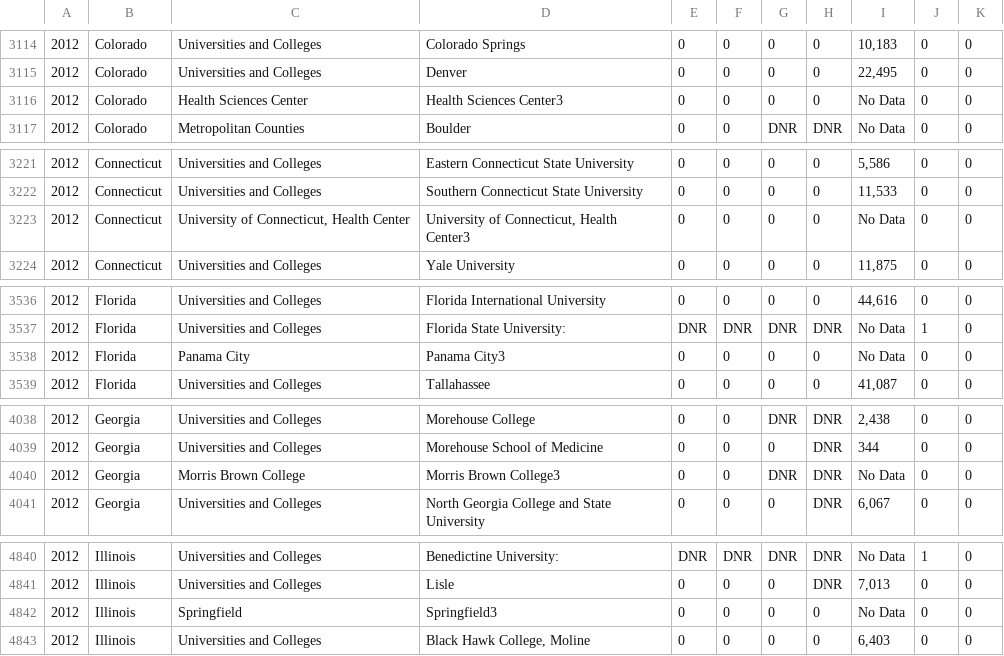
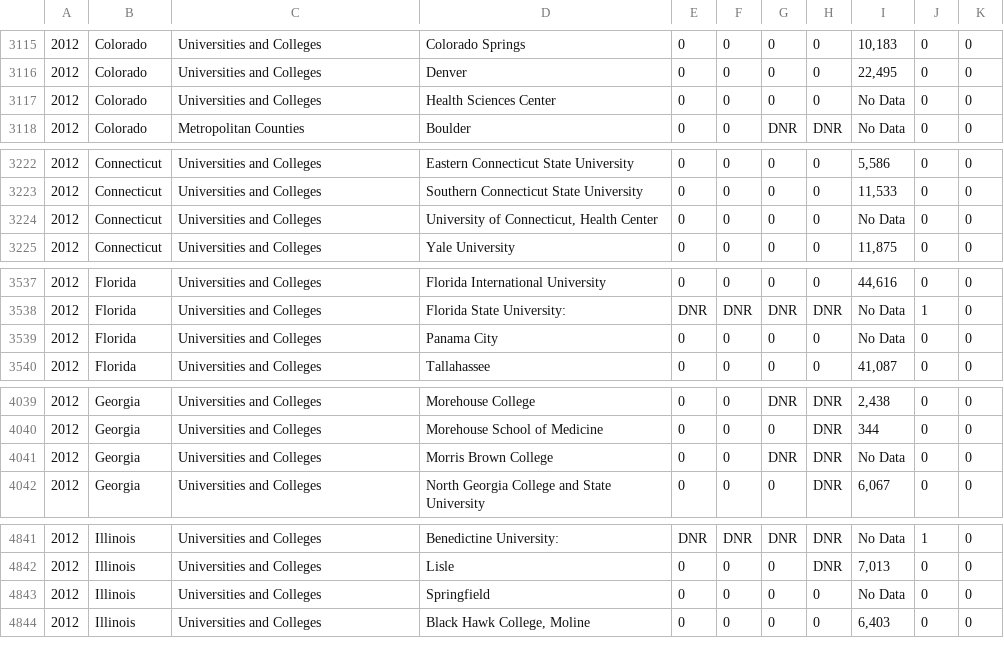
Before and after one commit to lennymartinez/news21-HateCrimeStatistics, a CSV file: FBI_work/fbiWiderClean/forCombining/hateCrimeStatistics2012.csv, drawn as a sheet; only a part is shown, gaps mark what is left out; the diff covers the shown part only.

```diff
--- a/FBI_work/fbiWiderClean/forCombining/hateCrimeStatistics2012.csv
+++ b/FBI_work/fbiWiderClean/forCombining/hateCrimeStatistics2012.csv
@@ -3115,3 +3116,3 @@
 2012,Colorado,Universities and Colleges,Denver,0,0,0,0,"22,495",0,0,,,,
-2012,Colorado,Health Sciences Center,Health Sciences Center3,0,0,0,0,No Data,0,0,,,,
+2012,Colorado,Universities and Colleges,Health Sciences Center,0,0,0,0,No Data,0,0,,,,
 2012,Colorado,Metropolitan Counties,Boulder,0,0,DNR,DNR,No Data,0,0,,,,
@@ -3222,3 +3223,3 @@
 2012,Connecticut,Universities and Colleges,Southern Connecticut State University,0,0,0,0,"11,533",0,0,,,,
-2012,Connecticut,"University of Connecticut, Health Center","University of Connecticut, Health Center3",0,0,0,0,No Data,0,0,,,,
+2012,Connecticut,Universities and Colleges,"University of Connecticut, Health Center",0,0,0,0,No Data,0,0,,,,
 2012,Connecticut,Universities and Colleges,Yale University,0,0,0,0,"11,875",0,0,,,,
@@ -3537,3 +3538,3 @@
 2012,Florida,Universities and Colleges,Florida State University:,DNR,DNR,DNR,DNR,No Data,1,0,,,,
-2012,Florida,Panama City,Panama City3,0,0,0,0,No Data,0,0,,,,
+2012,Florida,Universities and Colleges,Panama City,0,0,0,0,No Data,0,0,,,,
 2012,Florida,Universities and Colleges,Tallahassee,0,0,0,0,"41,087",0,0,,,,
@@ -4039,3 +4040,3 @@
 2012,Georgia,Universities and Colleges,Morehouse School of Medicine,0,0,0,DNR,344,0,0,,,,
-2012,Georgia,Morris Brown College,Morris Brown College3,0,0,DNR,DNR,No Data,0,0,,,,
+2012,Georgia,Universities and Colleges,Morris Brown College,0,0,DNR,DNR,No Data,0,0,,,,
 2012,Georgia,Universities and Colleges,North Georgia College and State University,0,0,0,DNR,"6,067",0,0,,,,
@@ -4841,3 +4842,3 @@
 2012,Illinois,Universities and Colleges,Lisle,0,0,0,DNR,"7,013",0,0,,,,
-2012,Illinois,Springfield,Springfield3,0,0,0,0,No Data,0,0,,,,
+2012,Illinois,Universities and Colleges,Springfield,0,0,0,0,No Data,0,0,,,,
 2012,Illinois,Universities and Colleges,"Black Hawk College, Moline",0,0,0,0,"6,403",0,0,,,,
```
Also changed, not shown: 1 added row and 34 edited cells elsewhere in this file, FBI_work/fbiWiderClean/forCombining/hateCrimeStatistics2013.csv, 7 other files.
